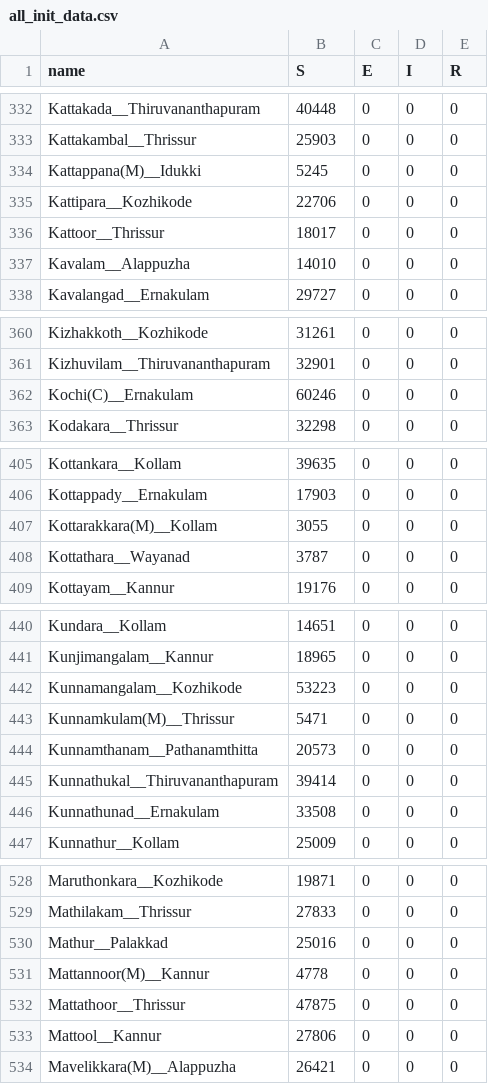
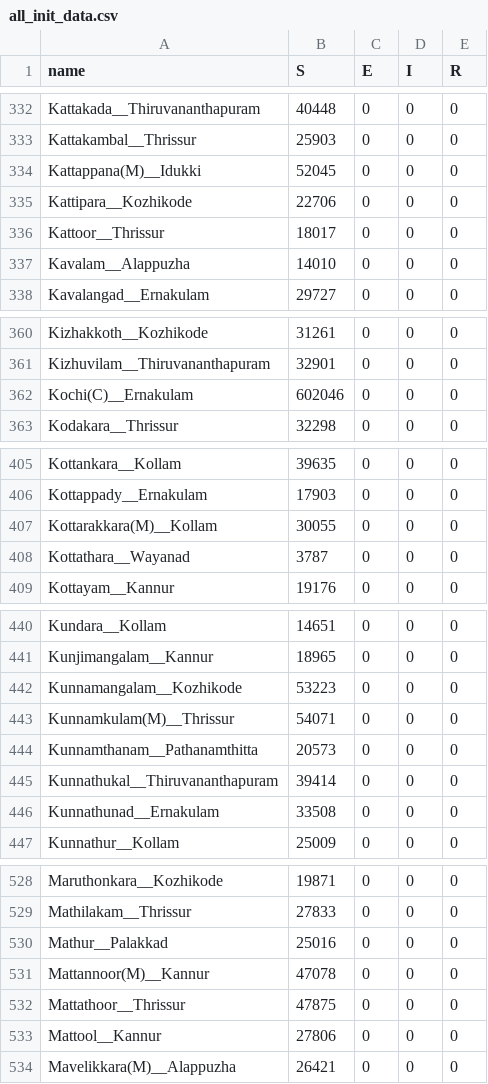
Before and after one commit to srhariha/SpatioTemporalSEIR, a CSV file: data/all_init_data.csv, drawn as a sheet; only a part is shown, gaps mark what is left out; the diff covers the shown part only.

```diff
--- a/data/all_init_data.csv
+++ b/data/all_init_data.csv
@@ -333,3 +333,3 @@ Kattakada__Thiruvananthapuram,40448,0,0,0
 Kattakambal__Thrissur,25903,0,0,0
-Kattappana(M)__Idukki,5245,0,0,0
+Kattappana(M)__Idukki,52045,0,0,0
 Kattipara__Kozhikode,22706,0,0,0
@@ -361,3 +361,3 @@ Kizhakkoth__Kozhikode,31261,0,0,0
 Kizhuvilam__Thiruvananthapuram,32901,0,0,0
-Kochi(C)__Ernakulam,60246,0,0,0
+Kochi(C)__Ernakulam,602046,0,0,0
 Kodakara__Thrissur,32298,0,0,0
@@ -406,3 +406,3 @@ Kottankara__Kollam,39635,0,0,0
 Kottappady__Ernakulam,17903,0,0,0
-Kottarakkara(M)__Kollam,3055,0,0,0
+Kottarakkara(M)__Kollam,30055,0,0,0
 Kottathara__Wayanad,3787,0,0,0
@@ -442,3 +442,3 @@ Kunjimangalam__Kannur,18965,0,0,0
 Kunnamangalam__Kozhikode,53223,0,0,0
-Kunnamkulam(M)__Thrissur,5471,0,0,0
+Kunnamkulam(M)__Thrissur,54071,0,0,0
 Kunnamthanam__Pathanamthitta,20573,0,0,0
@@ -530,3 +530,3 @@ Mathilakam__Thrissur,27833,0,0,0
 Mathur__Palakkad,25016,0,0,0
-Mattannoor(M)__Kannur,4778,0,0,0
+Mattannoor(M)__Kannur,47078,0,0,0
 Mattathoor__Thrissur,47875,0,0,0
```
Also changed, not shown: 9 edited cells elsewhere in this file, data/all_population_data.csv, output/all_peak_results.csv, 3 other files.
